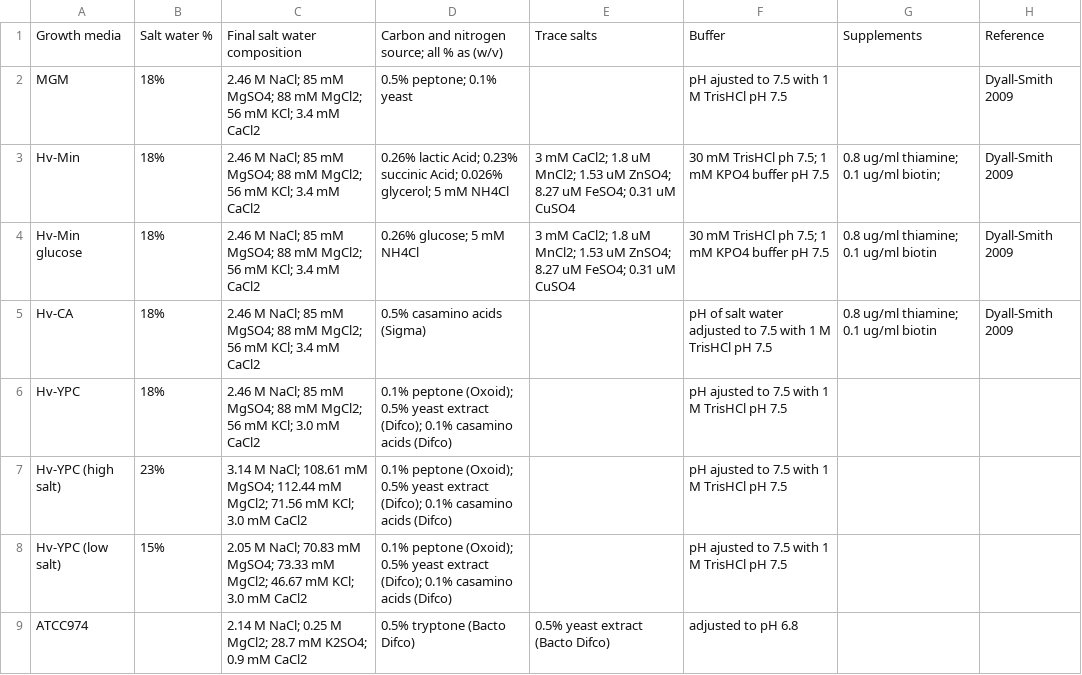
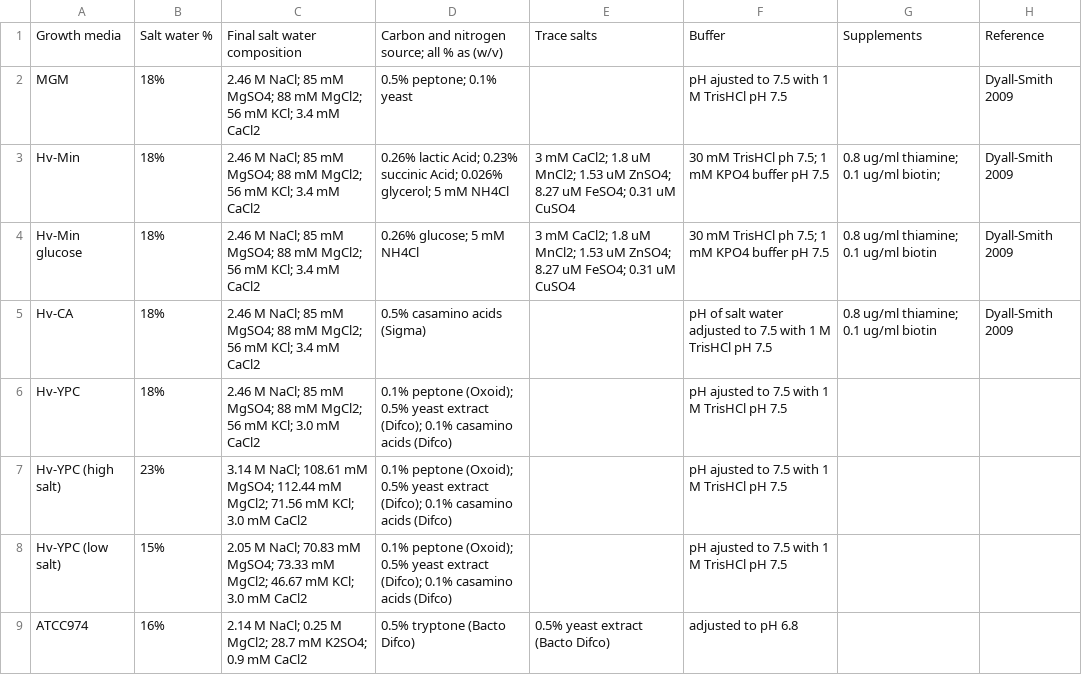
Before and after one commit to arcpp/ArcPP, a CSV file: meta_data/media_list.csv, drawn as a sheet.

Commit message:
Update media_list.csv

```diff
--- a/meta_data/media_list.csv
+++ b/meta_data/media_list.csv
@@ -8,2 +8,2 @@ Hv-YPC (high salt),23%, 3.14 M NaCl; 108.61 mM MgSO4; 112.44 mM MgCl2; 71.56 mM
 Hv-YPC (low salt),15%, 2.05 M NaCl; 70.83 mM MgSO4; 73.33 mM MgCl2; 46.67 mM KCl; 3.0 mM CaCl2,0.1% peptone (Oxoid); 0.5% yeast extract (Difco); 0.1% casamino acids (Difco),,pH ajusted to 7.5 with 1 M TrisHCl pH 7.5,,
-ATCC974, , 2.14 M NaCl; 0.25 M MgCl2; 28.7 mM K2SO4; 0.9 mM CaCl2, 0.5% tryptone (Bacto Difco), 0.5% yeast extract (Bacto Difco), adjusted to pH 6.8,
+ATCC974, 16%, 2.14 M NaCl; 0.25 M MgCl2; 28.7 mM K2SO4; 0.9 mM CaCl2, 0.5% tryptone (Bacto Difco), 0.5% yeast extract (Bacto Difco), adjusted to pH 6.8,
```
